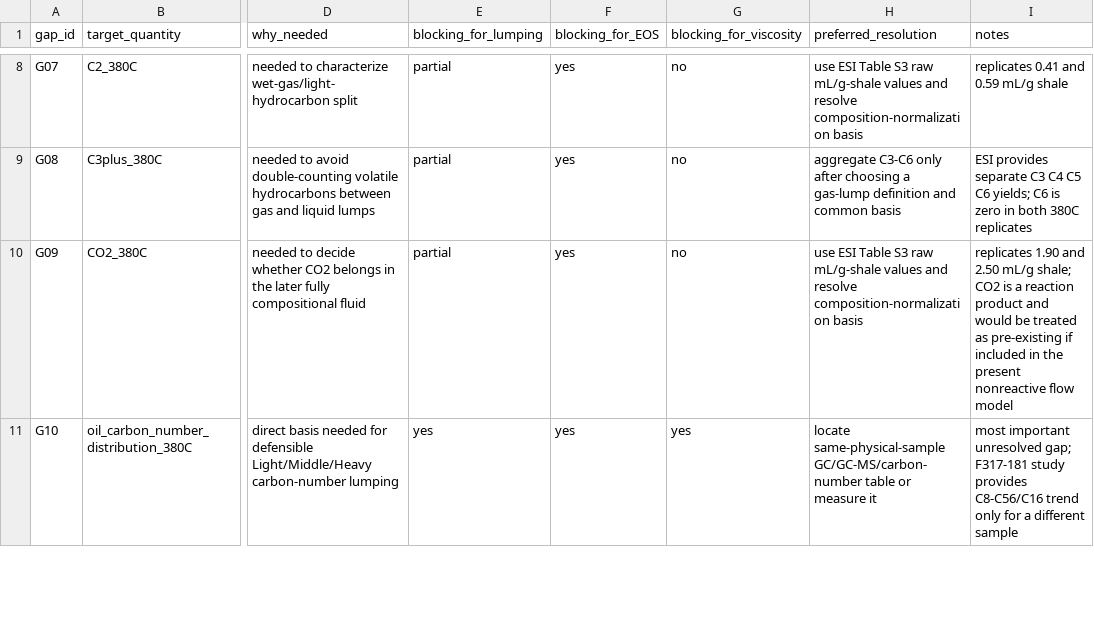
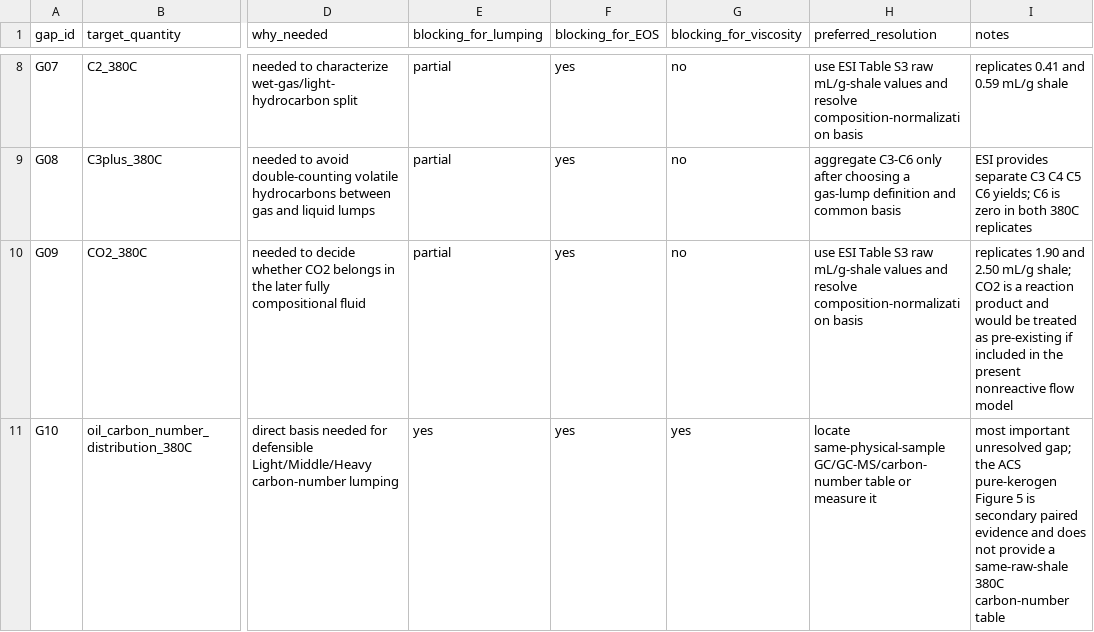
Before and after one commit to lihuihnu/nonenone, a CSV file: case/scw_kerogen_lumped_flow_study/fluid_characterization/raw/data_gaps.csv, drawn as a sheet; only a part is shown, gaps mark what is left out; the diff covers the shown part only; the diff names each change by its address in the sheet, - before the commit and + after, or states it on an @@ line.

Commit message:
docs(scw-kerogen): resolve paired 380C distillation gap from article figure

```diff
--- a/case/scw_kerogen_lumped_flow_study/fluid_characterization/raw/data_gaps.csv
+++ b/case/scw_kerogen_lumped_flow_study/fluid_characterization/raw/data_gaps.csv
-I11 (notes): …unresolved gap; F317-181 study provides C8-C56/C16 trend only for a different sample
+I11 (notes): …unresolved gap; the ACS pure-kerogen Figure 5 is secondary paired evidence and does not provide a same-raw-shale 380C carbon-number table
```
Also changed, not shown: 1 added row and 6 edited cells elsewhere in this file.
